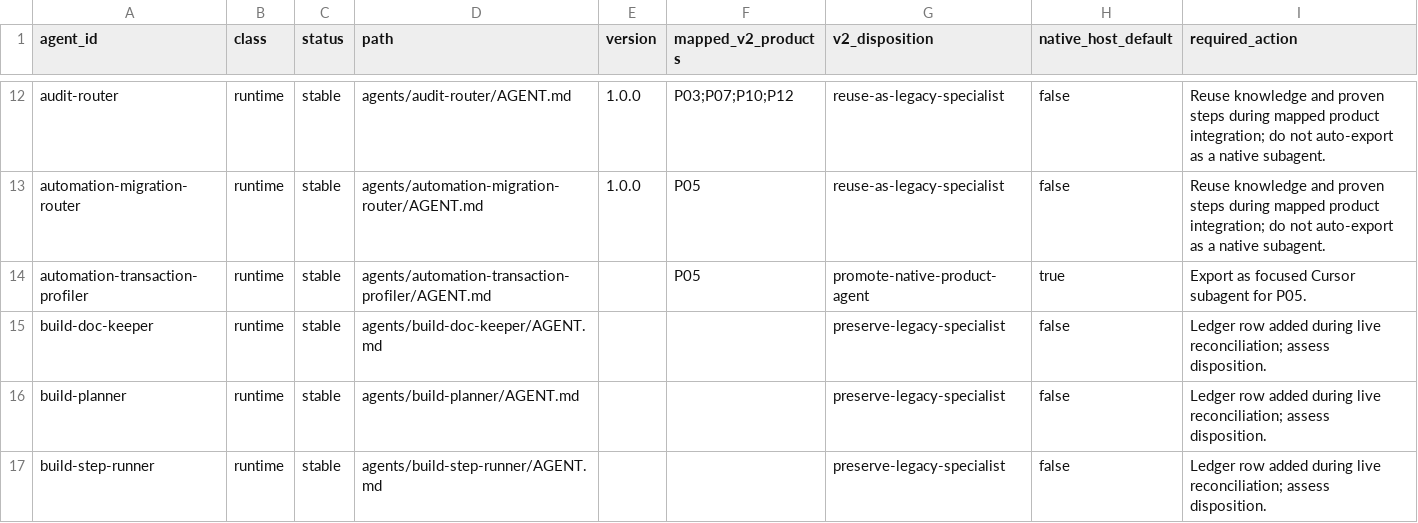
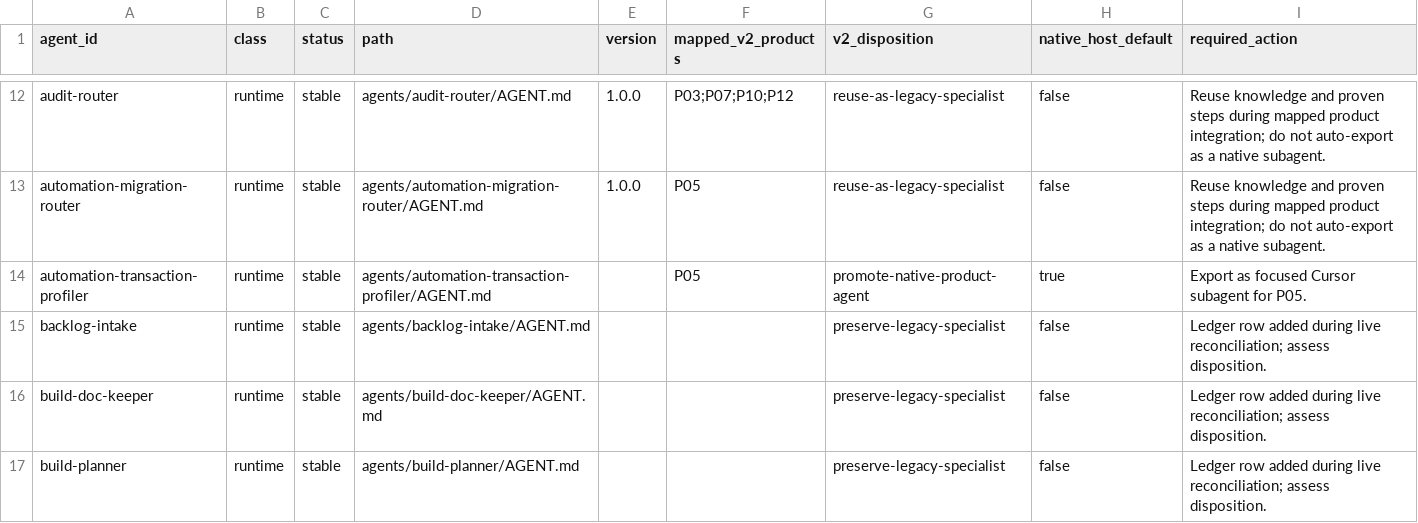
Before and after one commit to PranavNagrecha/AwesomeSalesforceSkills, a CSV file: framework/specification/migration/catalogs/current-agents.csv, drawn as a sheet; only a part is shown, gaps mark what is left out; the shorter side is filled out with more unchanged rows; the diff names each change by its address in the sheet, - before the commit and + after, or states it on an @@ line.

```diff
--- a/framework/specification/migration/catalogs/current-agents.csv
+++ b/framework/specification/migration/catalogs/current-agents.csv
+row 15: backlog-intake | runtime | stable | agents/backlog-intake/AGENT.md |  |  | preserve-legacy-specialist | false | Ledger row added during live reconciliation; assess disposition.
```
Also changed, not shown: framework/specification/migration/catalogs/current-commands.csv, framework/specification/migration/catalogs/current-skills.csv, 1 other file.
